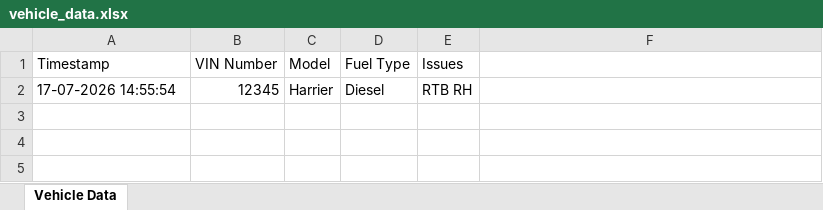
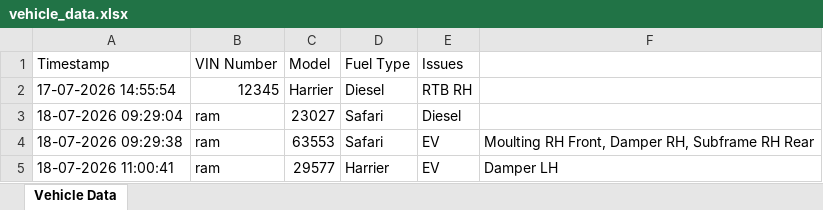
Before and after one commit to ramtalawar29/Vehicle_Defect_Tracking_System, an Excel workbook: vehicle_data.xlsx, sheet Vehicle Data, drawn as a sheet; values as stored, in another font and other column widths than the file's, no borders; the diff names each change by its address in the sheet, - before the commit and + after, or states it on an @@ line.

```diff
--- a/vehicle_data.xlsx (sheet Vehicle Data)
+++ b/vehicle_data.xlsx (sheet Vehicle Data)
+row 3: 18-07-2026 09:29:04 | ram | 23027 | Safari | Diesel
+row 4: 18-07-2026 09:29:38 | ram | 63553 | Safari | EV | Moulting RH Front, Damper RH, Subframe RH Rear
+row 5: 18-07-2026 11:00:41 | ram | 29577 | Harrier | EV | Damper LH
```
Also changed, not shown: 5 other files.
